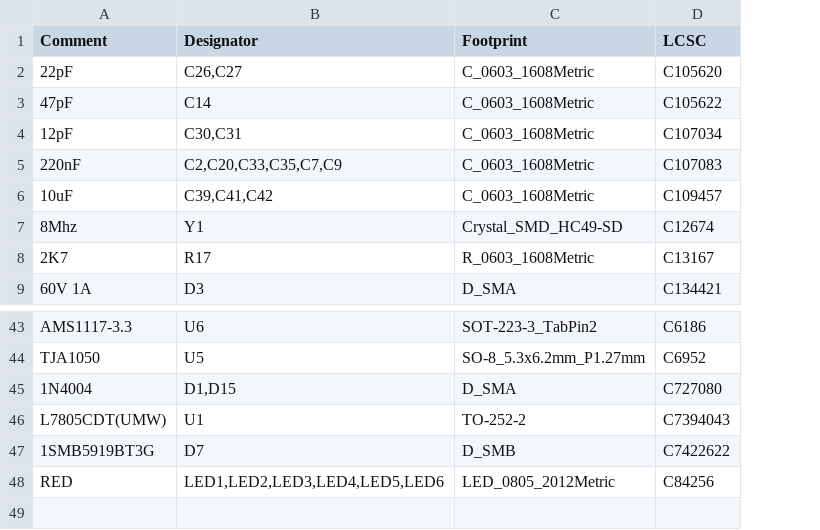
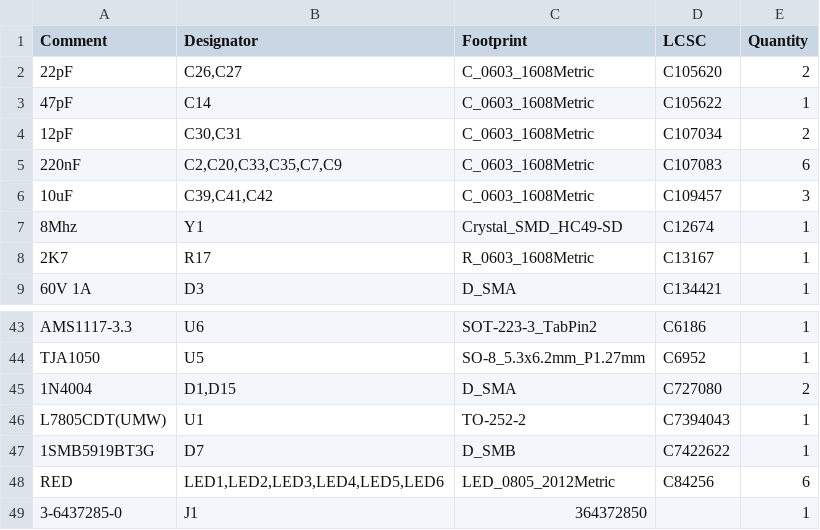
Before and after one commit to ericmaas/speeduino, a CSV file: NO2C/vDD1 - SMD/BOM/BOM-NO2C.csv, drawn as a sheet; only a part is shown, gaps mark what is left out; the diff names each change by its address in the sheet, - before the commit and + after, or states it on an @@ line.

```diff
--- a/NO2C/vDD1 - SMD/BOM/BOM-NO2C.csv
+++ b/NO2C/vDD1 - SMD/BOM/BOM-NO2C.csv
+column E (Quantity), rows 2-9: 2 | 1 | 2 | 6 | 3 | 1 | 1 | 1; rows 43-48: 1 | 1 | 2 | 1 | 1 | 6
+row 49: 3-6437285-0 | J1 | 364372850 |  | 1
```
Also changed, not shown: NO2C/vDD1 - SMD/BOM/CPL-NO2C.csv, 34 other files.
